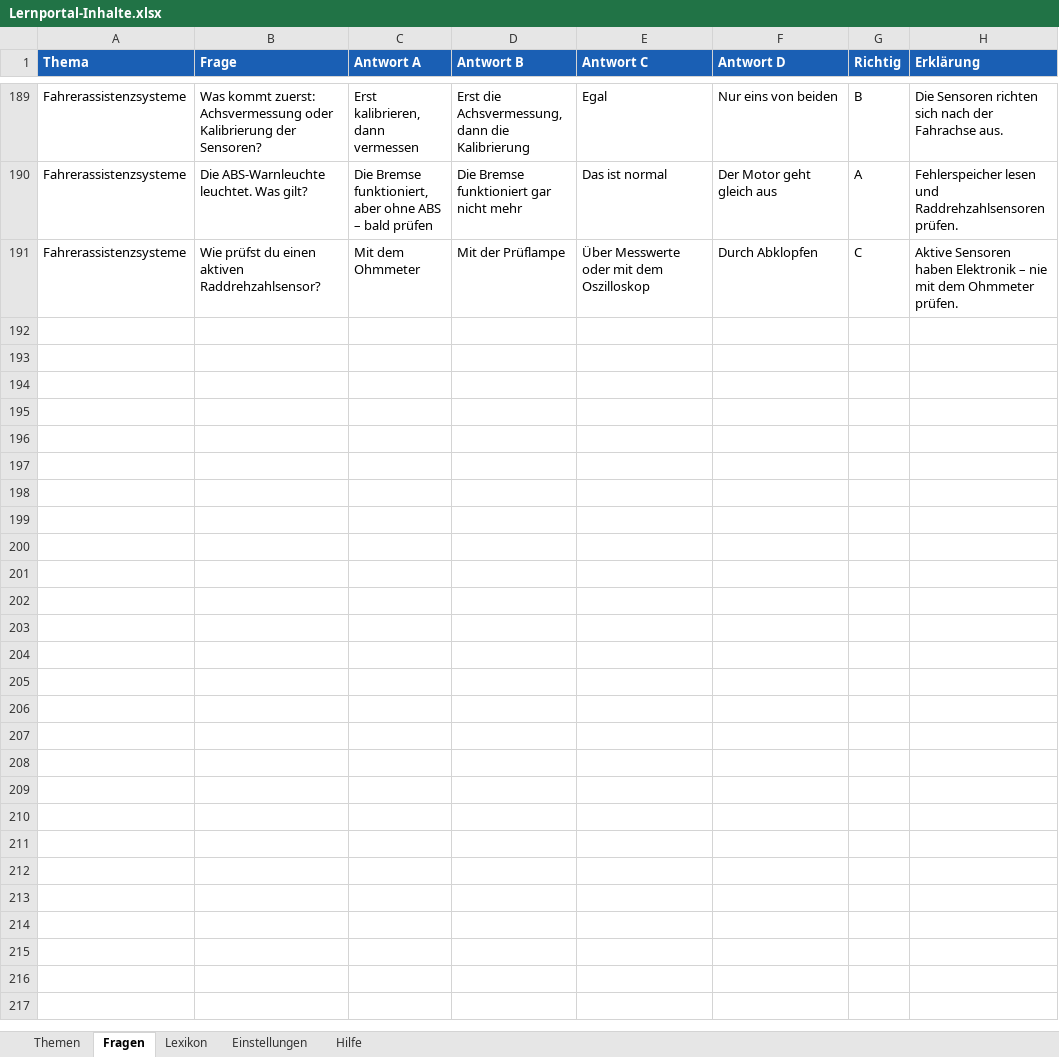
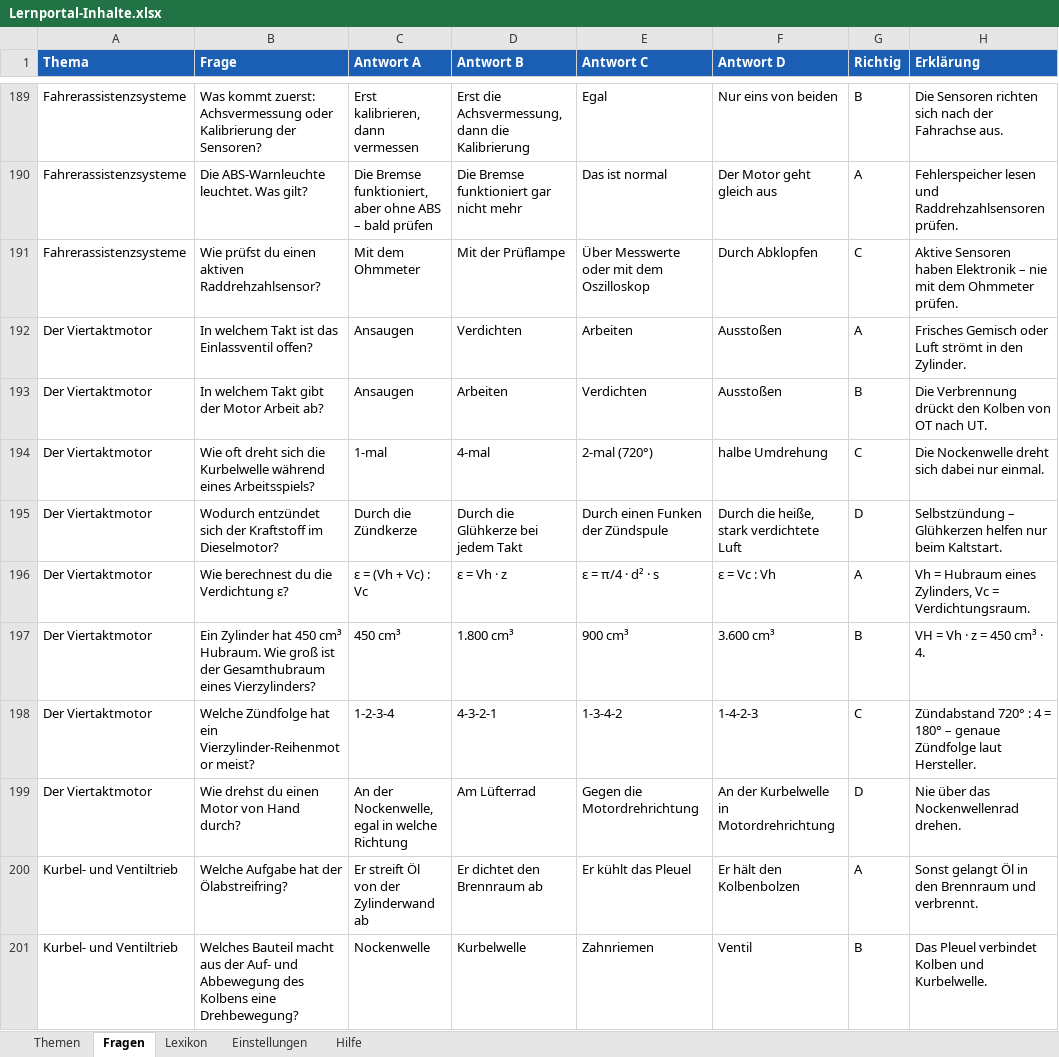
Before and after one commit to klik1994/Lernportal, an Excel workbook: inhalte/Lernportal-Inhalte.xlsx, sheet Fragen, drawn as a sheet; only a part is shown, gaps mark what is left out; values as stored, in another font and other column widths than the file's, no borders; the diff covers the shown part only; the diff names each change by its address in the sheet, - before the commit and + after, or states it on an @@ line.

```diff
--- a/inhalte/Lernportal-Inhalte.xlsx (sheet Fragen)
+++ b/inhalte/Lernportal-Inhalte.xlsx (sheet Fragen)
+row 192: Der Viertaktmotor | In welchem Takt ist das Einlassventil offen? | Ansaugen | Verdichten | Arbeiten | Ausstoßen | A | Frisches Gemisch oder Luft strömt in den Zylinder.
+row 193: Der Viertaktmotor | In welchem Takt gibt der Motor Arbeit ab? | Ansaugen | Arbeiten | Verdichten | Ausstoßen | B | Die Verbrennung drückt den Kolben von OT nach UT.
+row 194: Der Viertaktmotor | Wie oft dreht sich die Kurbelwelle während eines Arbeitsspiels? | 1-mal | 4-mal | 2-mal (720°) | halbe Umdrehung | C | Die Nockenwelle dreht sich dabei nur einmal.
+row 195: Der Viertaktmotor | Wodurch entzündet sich der Kraftstoff im Dieselmotor? | Durch die Zündkerze | Durch die Glühkerze bei jedem Takt | Durch einen Funken der Zündspule | Durch die heiße, stark verdichtete Luft | D | Selbstzündung – Glühkerzen helfen nur beim Kaltstart.
+row 196: Der Viertaktmotor | Wie berechnest du die Verdichtung ε? | ε = (Vh + Vc) : Vc | ε = Vh · z | ε = π/4 · d² · s | ε = Vc : Vh | A | Vh = Hubraum eines Zylinders, Vc = Verdichtungsraum.
+row 197: Der Viertaktmotor | Ein Zylinder hat 450 cm³ Hubraum. Wie groß ist der Gesamthubraum eines Vierzylinders? | 450 cm³ | 1.800 cm³ | 900 cm³ | 3.600 cm³ | B | VH = Vh · z = 450 cm³ · 4.
+row 198: Der Viertaktmotor | Welche Zündfolge hat ein Vierzylinder-Reihenmotor meist? | 1-2-3-4 | 4-3-2-1 | 1-3-4-2 | 1-4-2-3 | C | Zündabstand 720° : 4 = 180° – genaue Zündfolge laut Hersteller.
+row 199: Der Viertaktmotor | Wie drehst du einen Motor von Hand durch? | An der Nockenwelle, egal in welche Richtung | Am Lüfterrad | Gegen die Motordrehrichtung | An der Kurbelwelle in Motordrehrichtung | D | Nie über das Nockenwellenrad drehen.
+row 200: Kurbel- und Ventiltrieb | Welche Aufgabe hat der Ölabstreifring? | Er streift Öl von der Zylinderwand ab | Er dichtet den Brennraum ab | Er kühlt das Pleuel | Er hält den Kolbenbolzen | A | Sonst gelangt Öl in den Brennraum und verbrennt.
+row 201: Kurbel- und Ventiltrieb | Welches Bauteil macht aus der Auf- und Abbewegung des Kolbens eine Drehbewegung? | Nockenwelle | Kurbelwelle | Zahnriemen | Ventil | B | Das Pleuel verbindet Kolben und Kurbelwelle.
```
Also changed, not shown: 22 added rows elsewhere in this sheet, sheet Lexikon, sheet Themen, 21 other files.
